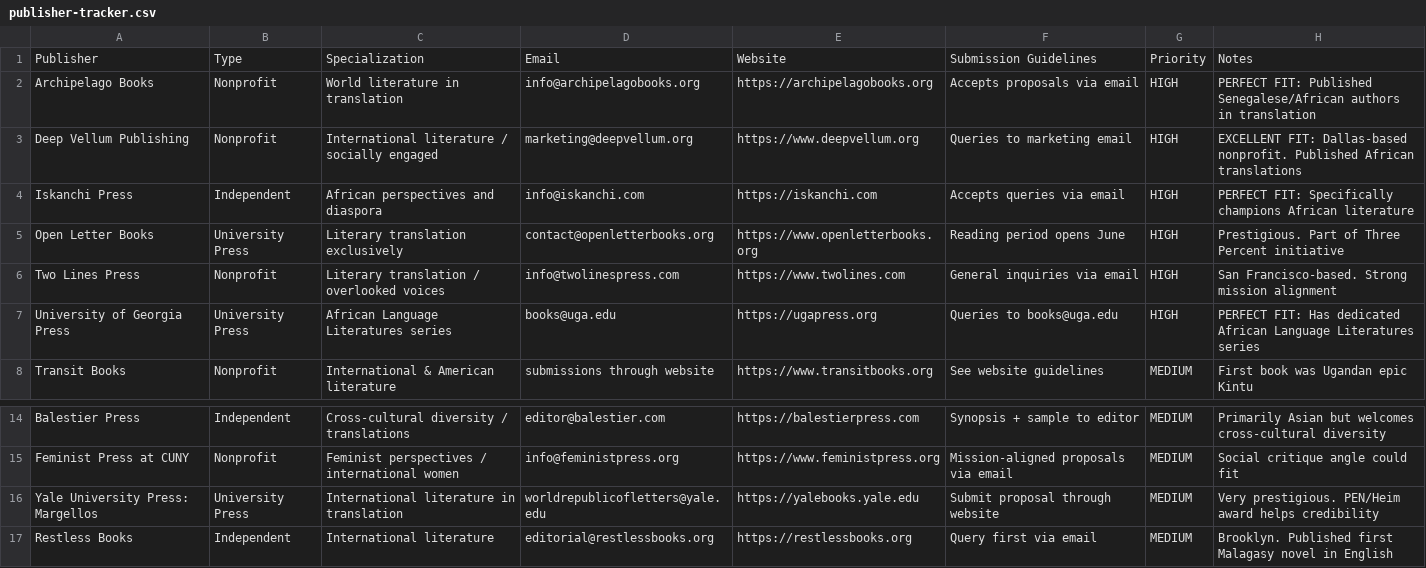
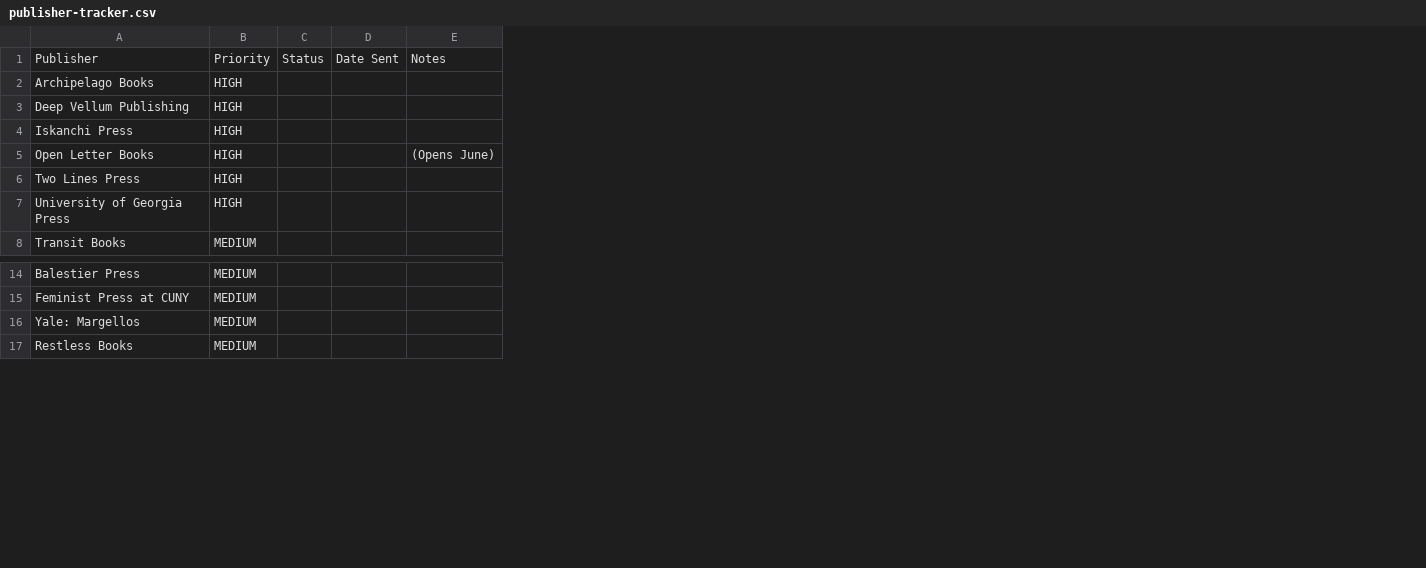
Before and after one commit to omatty123/among-the-dunes, a CSV file: publisher-tracker.csv, drawn as a sheet; only a part is shown, gaps mark what is left out; removed rows and columns are numbered as before the commit, all else as after; the diff names each change by its address in the sheet, - before the commit and + after, or states it on an @@ line.

Commit message:
Simplify tracker CSV - just publisher, priority, status, date, notes

```diff
--- a/publisher-tracker.csv
+++ b/publisher-tracker.csv
-column B, rows 1-8: Type | Nonprofit | Nonprofit | Independent | University Press | Nonprofit | University Press | Nonprofit; rows 14-17: Independent | Nonprofit | University Press | Independent
-column C, rows 1-8: Specialization | World literature in translation | International literature / socially engaged | African perspectives and diaspora | Literary translation exclusively | Literary translation / overlooked voices | African Language Literatures series | International & American literature; rows 14-17: Cross-cultural diversity / translations | Feminist perspectives / international women | International literature in translation | International literature
-column D, rows 1-8: Email | info@archipelagobooks.org | marketing@deepvellum.org | info@iskanchi.com | contact@openletterbooks.org | info@twolinespress.com | books@uga.edu | submissions through website; rows 14-17: editor@balestier.com | info@feministpress.org | worldrepublicofletters@yale.edu | editorial@restlessbooks.org
-column E, rows 1-8: Website | https://archipelagobooks.org | https://www.deepvellum.org | https://iskanchi.com | https://www.openletterbooks.org | https://www.twolines.com | https://ugapress.org | https://www.transitbooks.org; rows 14-17: https://balestierpress.com | https://www.feministpress.org | https://yalebooks.yale.edu | https://restlessbooks.org
-column F, rows 1-8: Submission Guidelines | Accepts proposals via email | Queries to marketing email | Accepts queries via email | Reading period opens June | General inquiries via email | Queries to books@uga.edu | See website guidelines; rows 14-17: Synopsis + sample to editor | Mission-aligned proposals via email | Submit proposal through website | Query first via email
-column H, rows 1-8: Notes | PERFECT FIT: Published Senegalese/African authors in translation | EXCELLENT FIT: Dallas-based nonprofit. Published African translations | PERFECT FIT: Specifically champions African literature | Prestigious. Part of Three Percent initiative | San Francisco-based. Strong mission alignment | PERFECT FIT: Has dedicated African Language Literatures series | First book was Ugandan epic Kintu; rows 14-17: Primarily Asian but welcomes cross-cultural diversity | Social critique angle could fit | Very prestigious. PEN/Heim award helps credibility | Brooklyn. Published first Malagasy novel in English
+column C, row 1: Status
+column D, row 1: Date Sent
+column E, rows 1-5: Notes |  |  |  | (Opens June)
-A16: Yale University Press: Margellos
+A16: Yale: Margellos
```
